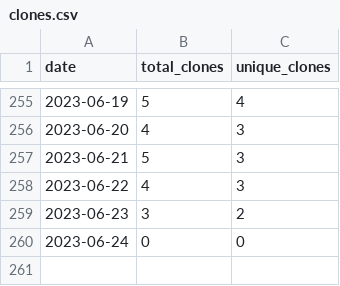
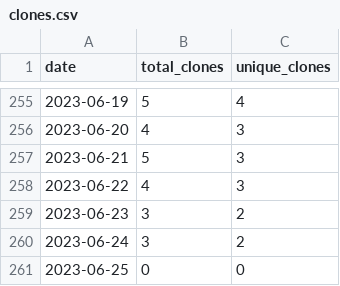
Before and after one commit to merrymitch/COMP5320, a CSV file: .traffic/clones.csv, drawn as a sheet; only a part is shown, gaps mark what is left out.

Commit message:
Updating repository traffic

```diff
--- a/.traffic/clones.csv
+++ b/.traffic/clones.csv
@@ -259,2 +259,3 @@ date,total_clones,unique_clones
 2023-06-23,3,2
-2023-06-24,0,0
+2023-06-24,3,2
+2023-06-25,0,0
```
Also changed, not shown: .traffic/views.csv, 3 other files.
